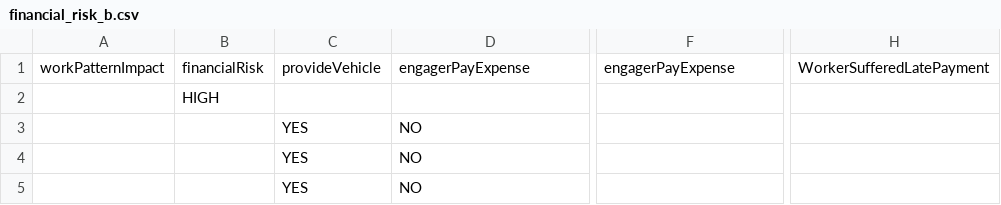
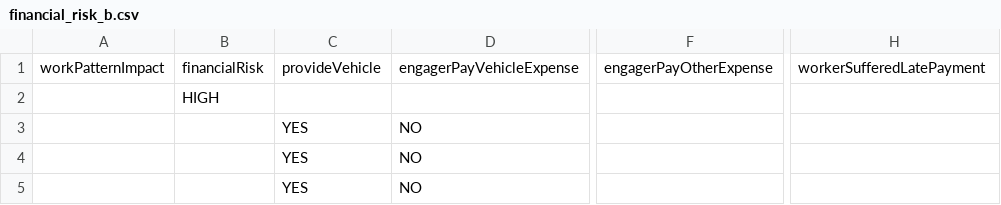
Before and after one commit to chris-mac/off-payroll-decision, a CSV file: conf/tables/financial_risk_b.csv, drawn as a sheet; only a part is shown, gaps mark what is left out; the diff names each change by its address in the sheet, - before the commit and + after, or states it on an @@ line.

Commit message:
updated financial risk csvs, added unit tests for financial risk and matrix

```diff
--- a/conf/tables/financial_risk_b.csv
+++ b/conf/tables/financial_risk_b.csv
-D1: engagerPayExpense
+D1: engagerPayVehicleExpense
-F1: engagerPayExpense
+F1: engagerPayOtherExpense
-H1: WorkerSufferedLatePayment
+H1: workerSufferedLatePayment
```
Also changed, not shown: conf/tables/financial_risk_a.csv, conf/tables/matrix_of_matrices.csv, 11 other files.
